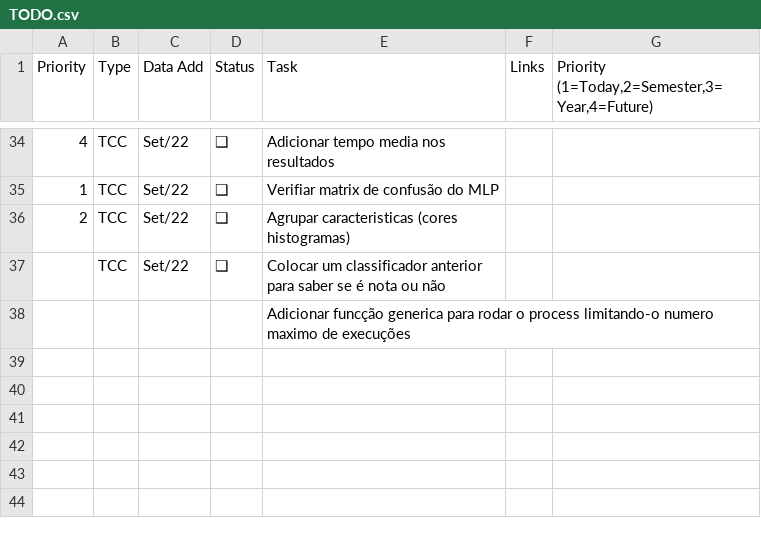
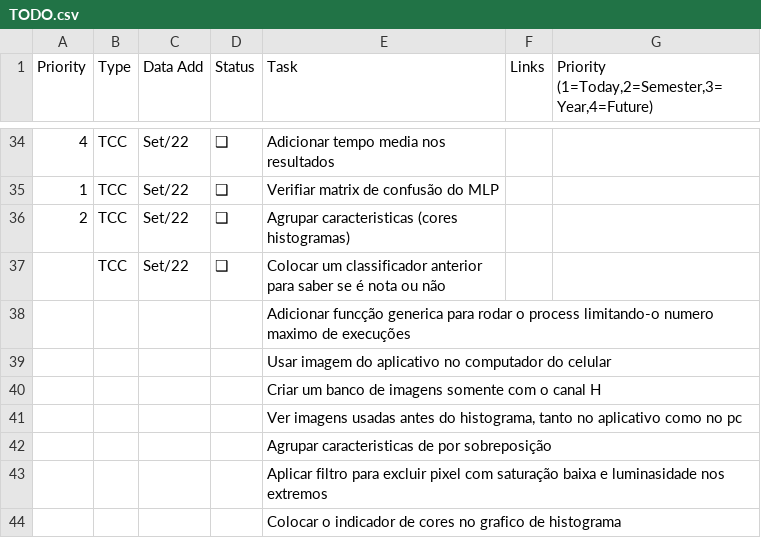
Before and after one commit to FabioCamposFerreira/TCC2, a CSV file: TODO.csv, drawn as a sheet; only a part is shown, gaps mark what is left out.

Commit message:
adicionando novos todo.csv

```diff
--- a/TODO.csv
+++ b/TODO.csv
@@ -38 +38,7 @@ Priority,Type,Data Add,Status,Task,Links,"Priority (1=Today,2=Semester,3=Year,4=
 ,,,,Adicionar funcção generica para rodar o process limitando-o numero maximo de execuções,,
+,,,,Usar imagem do  aplicativo no computador do celular,,
+,,,,Criar um banco de imagens somente com o canal H,,
+,,,,"Ver imagens usadas antes do histograma, tanto no aplicativo como no pc",,
+,,,,Agrupar caracteristicas de por sobreposição ,,
+,,,,Aplicar filtro  para excluir pixel com saturação baixa e luminasidade nos extremos,,
+,,,,Colocar o indicador de cores no grafico de histograma,,
```
